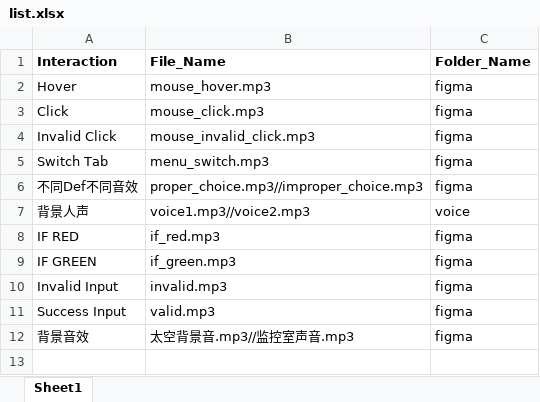
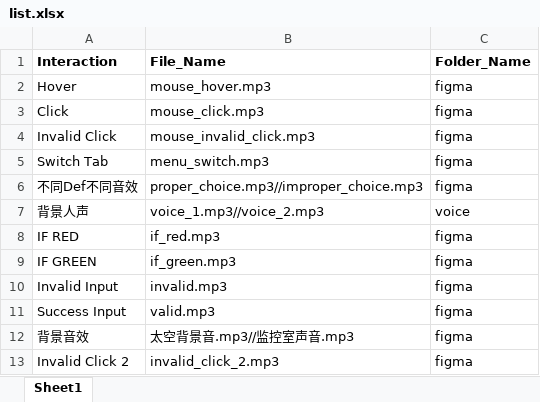
Before and after one commit to bette-q/TGC-Jam-DECHOMENON, an Excel workbook: Assets/Audio/list.xlsx, sheet Sheet1, drawn as a sheet; values as stored, in another font and other column widths than the file's, no borders; the diff names each change by its address in the sheet, - before the commit and + after, or states it on an @@ line.

Commit message:
Replace audio files with updated versions

```diff
--- a/Assets/Audio/list.xlsx (sheet Sheet1)
+++ b/Assets/Audio/list.xlsx (sheet Sheet1)
-B7 (File_Name): voice1.mp3//voice2.mp3
+B7 (File_Name): voice_1.mp3//voice_2.mp3
+row 13: Invalid Click 2 | invalid_click_2.mp3 | figma
```
